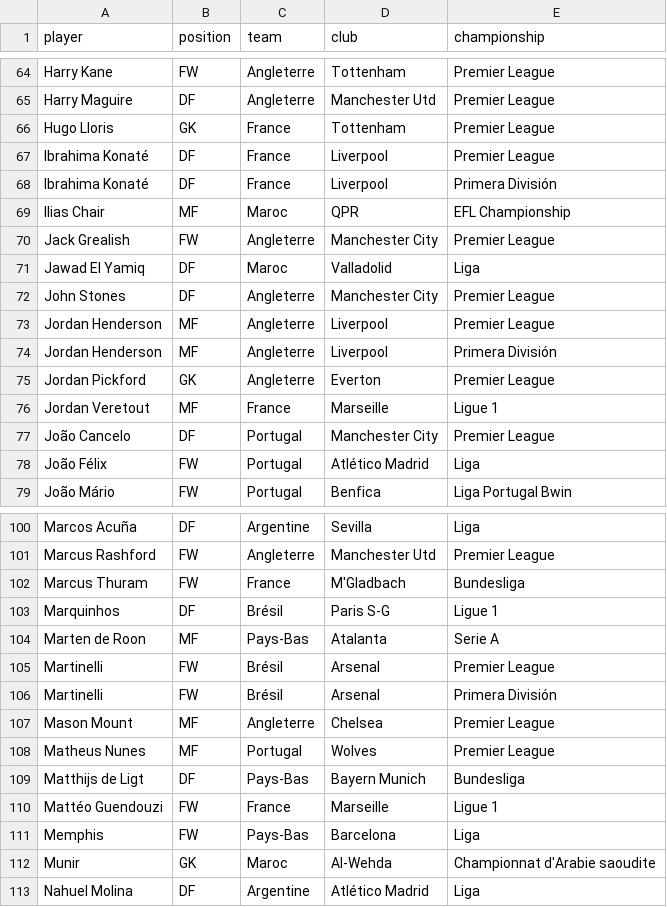
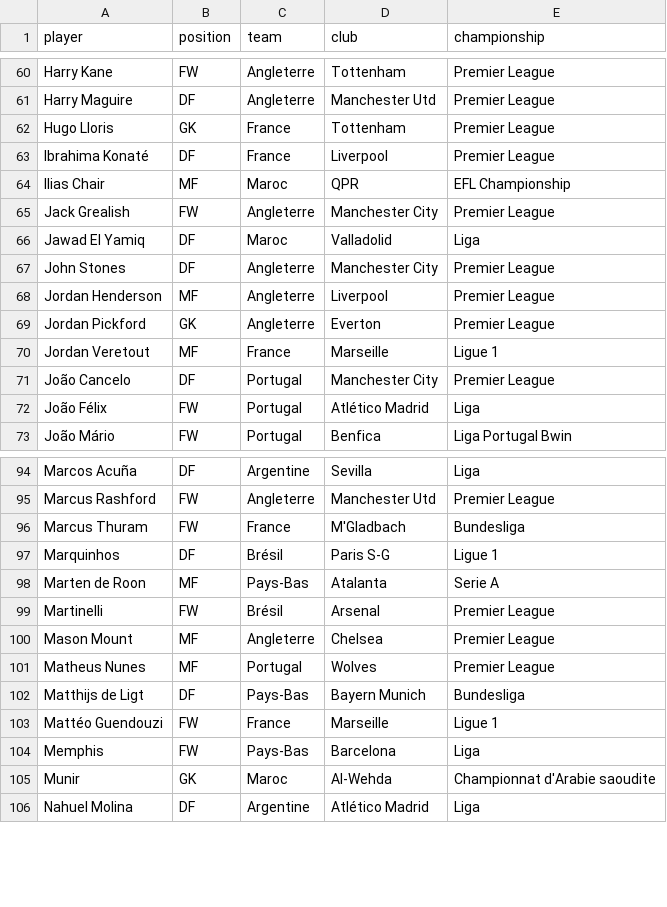
Before and after one commit to Corentints/best-football-championship, a CSV file: datasets/2022/final/filtered_player_championship.csv (was datasets/2022/clean/filtered_player_championship.csv), drawn as a sheet; only a part is shown, gaps mark what is left out; the diff covers the shown part only; the diff names each change by its address in the sheet, - before the commit and + after, or states it on an @@ line.

```diff
--- a/datasets/2022/clean/filtered_player_championship.csv
+++ b/datasets/2022/final/filtered_player_championship.csv
-row 68: Ibrahima Konaté | DF | France | Liverpool | Primera División
-row 74: Jordan Henderson | MF | Angleterre | Liverpool | Primera División
-row 106: Martinelli | FW | Brésil | Arsenal | Primera División
```
Also changed, not shown: 7 removed rows elsewhere in this file, 3 other files.
